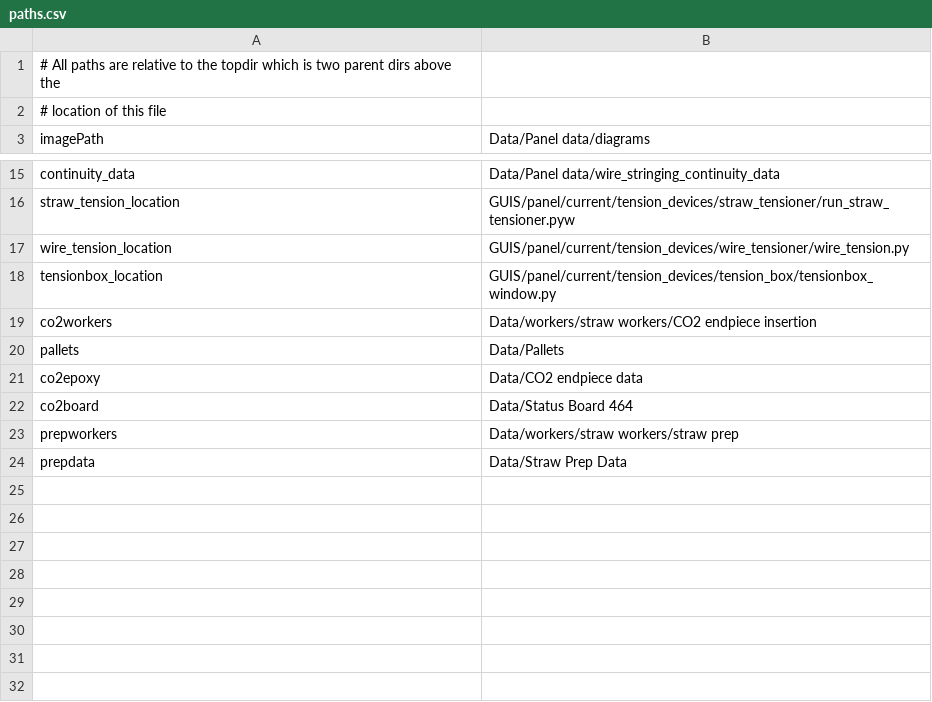
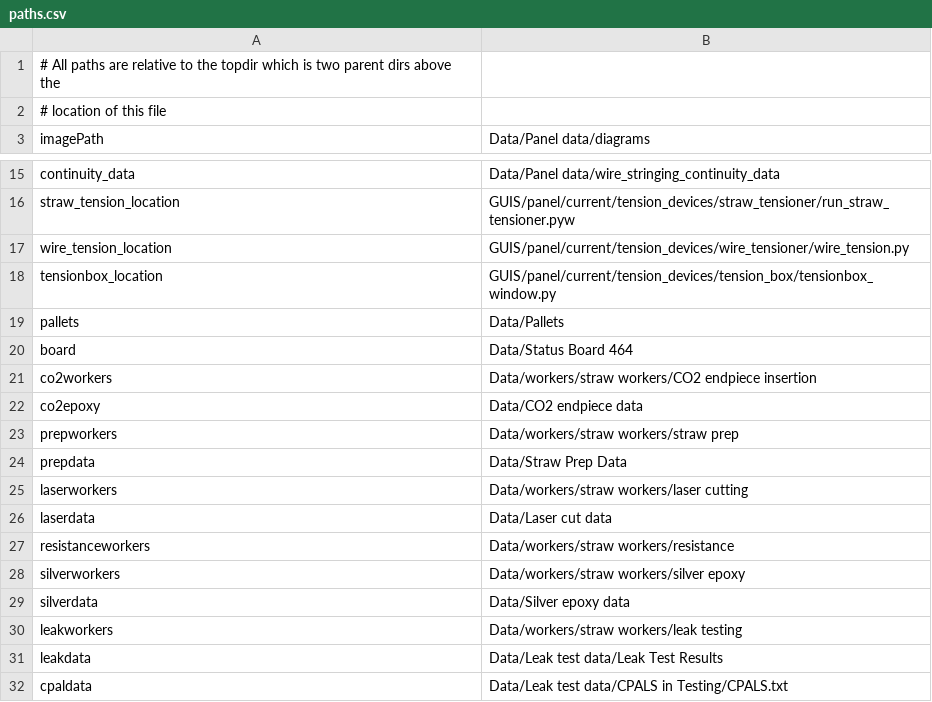
Before and after one commit to bamesserly/mu2e-tracker-factory, a CSV file: resources/paths.csv, drawn as a sheet; only a part is shown, gaps mark what is left out.

Commit message:
Get remaining straw guis working.
Get Leak, prep, resistance, silver epoxy all working.

Tweaks to CO2, and laser.

```diff
--- a/resources/paths.csv
+++ b/resources/paths.csv
@@ -18,7 +18,15 @@ wire_tension_location,GUIS/panel/current/tension_devices/wire_tensioner/wire_ten
 tensionbox_location,GUIS/panel/current/tension_devices/tension_box/tensionbox_window.py
+pallets,Data/Pallets
+board,Data/Status Board 464
 co2workers,Data/workers/straw workers/CO2 endpiece insertion
-pallets,Data/Pallets
 co2epoxy,Data/CO2 endpiece data
-co2board,Data/Status Board 464
 prepworkers,Data/workers/straw workers/straw prep
 prepdata,Data/Straw Prep Data
+laserworkers,Data/workers/straw workers/laser cutting
+laserdata,Data/Laser cut data
+resistanceworkers,Data/workers/straw workers/resistance
+silverworkers,Data/workers/straw workers/silver epoxy
+silverdata,Data/Silver epoxy data
+leakworkers,Data/workers/straw workers/leak testing
+leakdata,Data/Leak test data/Leak Test Results
+cpaldata,Data/Leak test data/CPALS in Testing/CPALS.txt
```
Also changed, not shown: 14 other files.
